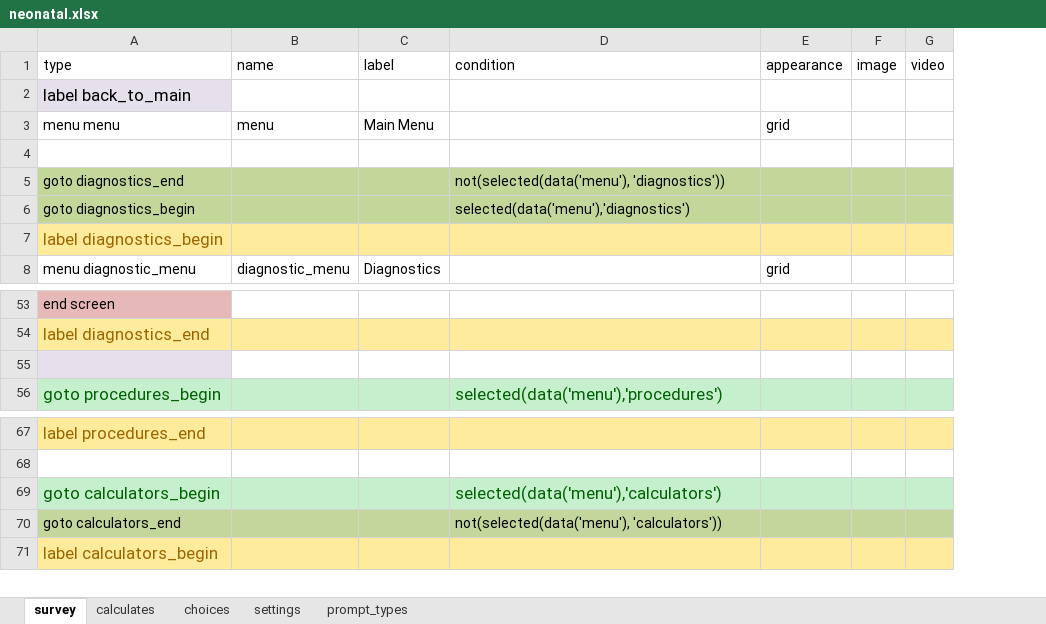
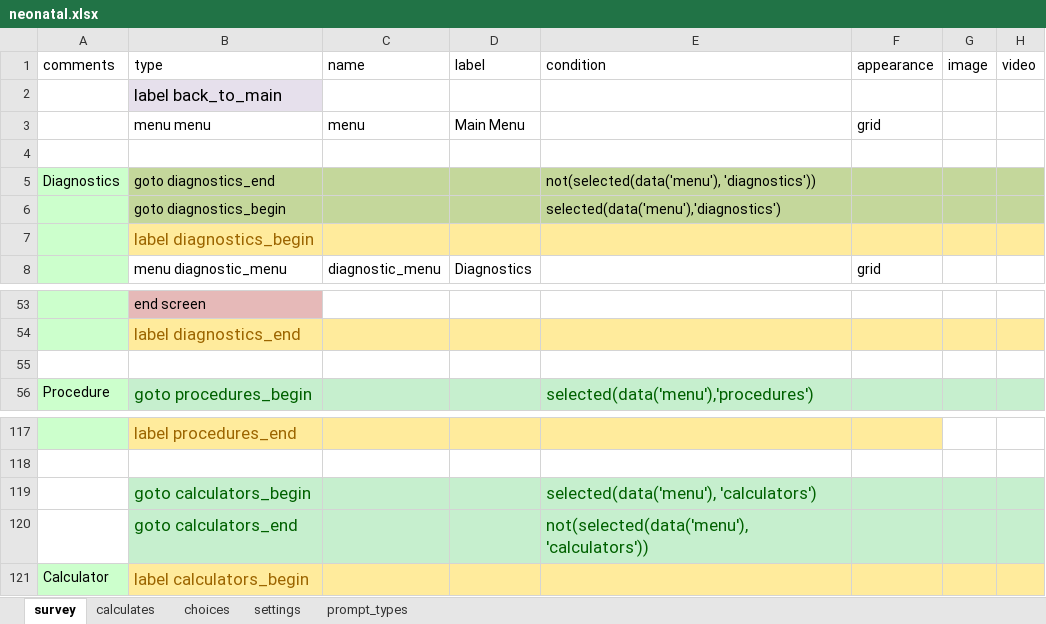
Before and after one commit to xiaoj/481web, an Excel workbook: opendatakit.collect2/form-files/neonatal/neonatal.xlsx, sheet survey, drawn as a sheet; only a part is shown, gaps mark what is left out; values as stored, in another font and other column widths than the file's, no borders; addresses are those after the commit; the diff covers the shown part only; the diff names each change by its address in the sheet, - before the commit and + after, or states it on an @@ line.

```diff
--- a/opendatakit.collect2/form-files/neonatal/neonatal.xlsx (sheet survey)
+++ b/opendatakit.collect2/form-files/neonatal/neonatal.xlsx (sheet survey)
+column A (comments), row 5: Diagnostics; row 56: Procedure; row 121: Calculator
-B55 fill: #E6E0EC
+B55 fill: none
-G117:H117 fill: #FFEB9C
+G117:H117 fill: none
-E119 (condition): selected(data('menu'),'calculators')
+E119 (condition): selected(data('menu'), 'calculators')
-B120:H120 fill: #C3D69B
+B120:H120 fill: #C6EFCE
-B120 text colour: black
+B120 text colour: #006100, text size: larger
-E120 text colour: black
+E120 text colour: #006100, text size: larger
```
Also changed, not shown: 50 added rows and 6 edited cells elsewhere in this sheet, sheet choices.
